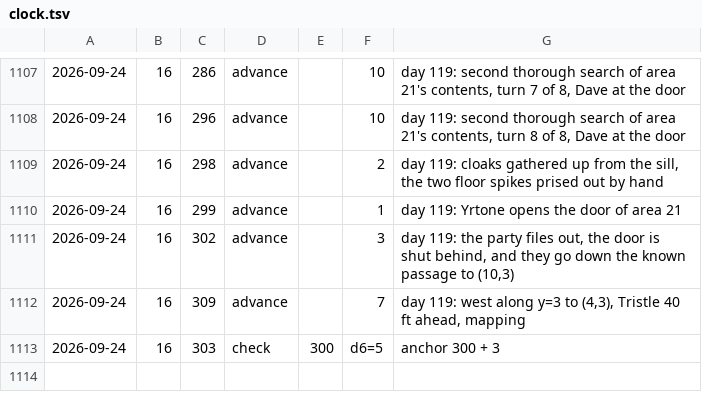
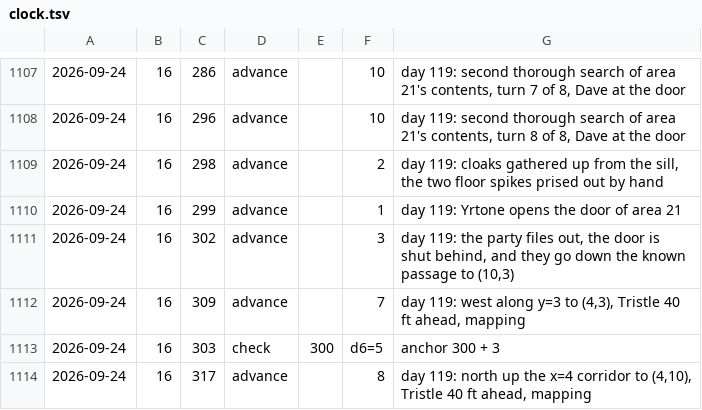
Before and after one commit to dllahr/claude_playing_advanced_dungeons_and_dragons_1st_edition, a TSV file: campaign/clock.tsv, drawn as a sheet; only a part is shown, gaps mark what is left out; the diff names each change by its address in the sheet, - before the commit and + after, or states it on an @@ line.

```diff
--- a/campaign/clock.tsv
+++ b/campaign/clock.tsv
+row 1114: 2026-09-24 | 16 | 317 | advance |  | 8 | day 119: north up the x=4 corridor to (4,10), Tristle 40 ft ahead, mapping
```
Also changed, not shown: campaign/party.tsv, campaign/world_changes.tsv.
